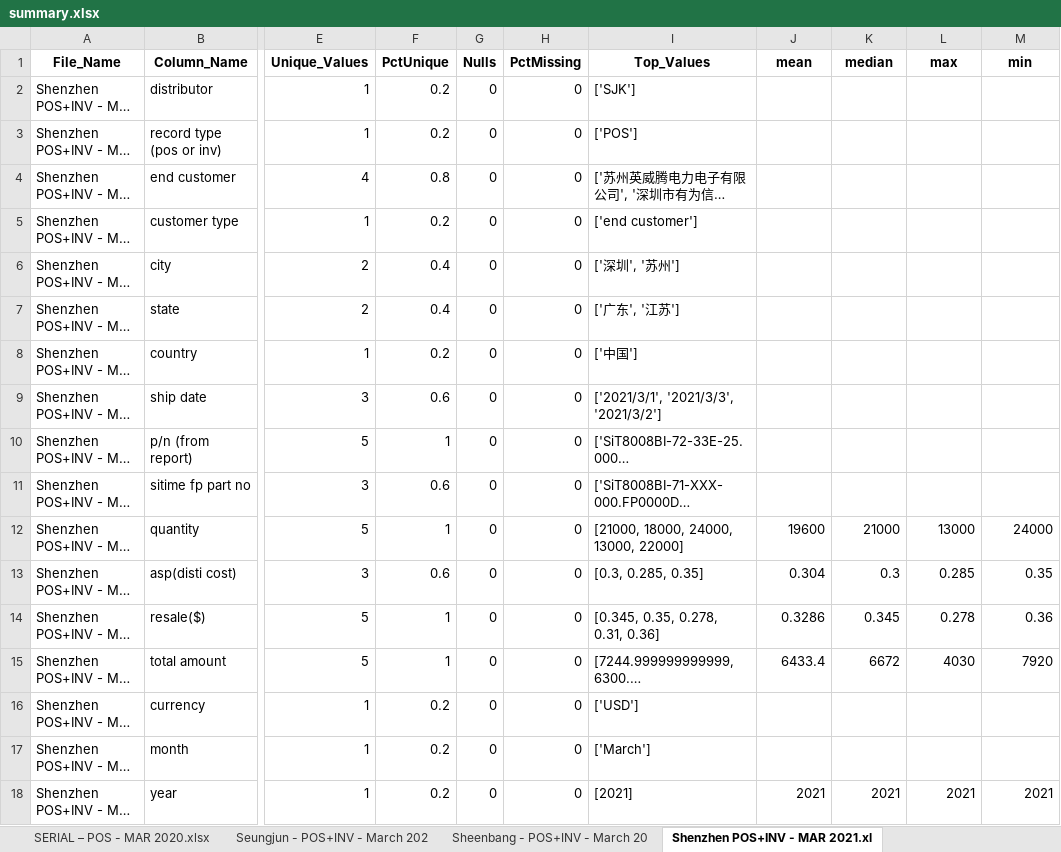
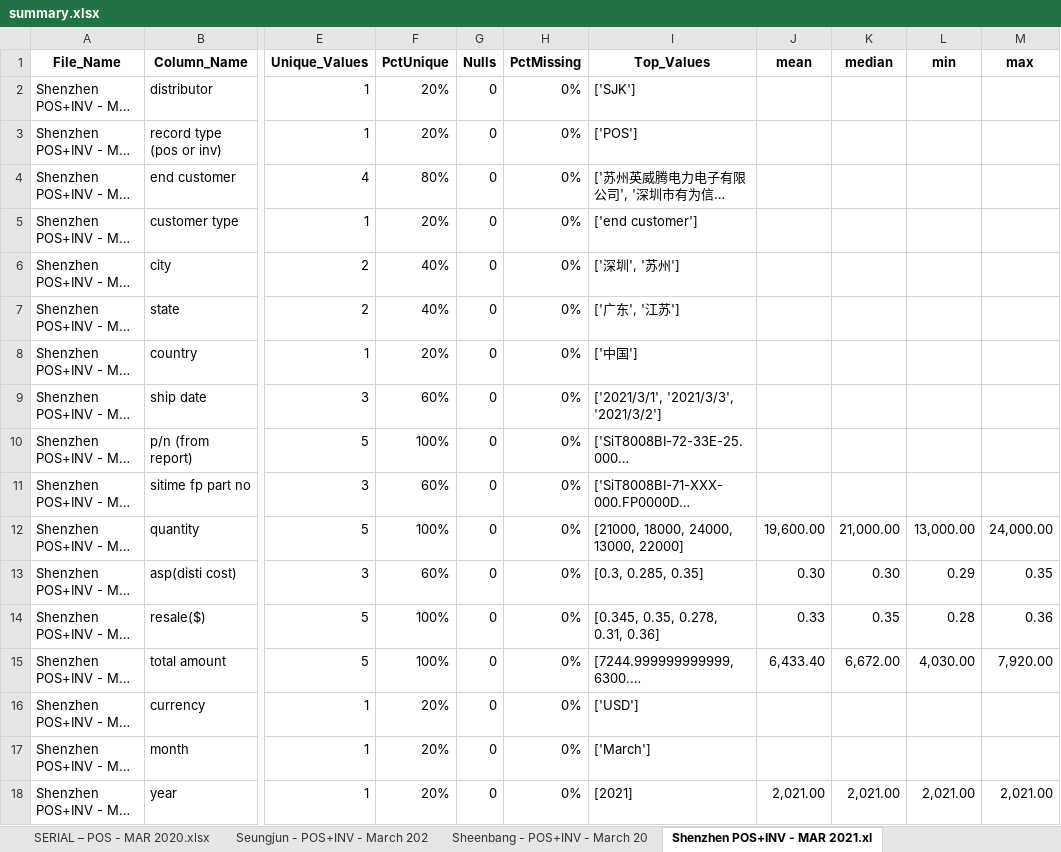
Before and after one commit to jefgeo/SiTimeFileAnalysis, an Excel workbook: summary.xlsx, sheet Shenzhen POS+INV - MAR 2021.xl, drawn as a sheet; only a part is shown, gaps mark what is left out; long unchanged cells end in …; values as stored, in another font and other column widths than the file's, no borders; the diff covers the shown part only; the diff names each change by its address in the sheet, - before the commit and + after, or states it on an @@ line.

```diff
--- a/summary.xlsx (sheet Shenzhen POS+INV - MAR 2021.xl)
+++ b/summary.xlsx (sheet Shenzhen POS+INV - MAR 2021.xl)
-L1: max
+L1: min
-M1: min
+M1: max
-F2:F3 (PctUnique): 0.2
+F2:F3 (PctUnique): 20%
-H2:H18 (PctMissing): 0
+H2:H18 (PctMissing): 0%
-F4 (PctUnique): 0.8
+F4 (PctUnique): 80%
-F5 (PctUnique): 0.2
+F5 (PctUnique): 20%
-F6:F7 (PctUnique): 0.4
+F6:F7 (PctUnique): 40%
-F8 (PctUnique): 0.2
+F8 (PctUnique): 20%
-F9 (PctUnique): 0.6
+F9 (PctUnique): 60%
-F10 (PctUnique): 1
+F10 (PctUnique): 100%
-F11 (PctUnique): 0.6
+F11 (PctUnique): 60%
-F12 (PctUnique): 1
+F12 (PctUnique): 100%
-J12 (mean): 19600
+J12 (mean): 19,600.00
-K12 (median): 21000
+K12 (median): 21,000.00
-L12 (min): 13000
+L12 (min): 13,000.00
-M12 (max): 24000
+M12 (max): 24,000.00
-F13 (PctUnique): 0.6
+F13 (PctUnique): 60%
-J13 (mean): 0.304
+J13 (mean): 0.30
-K13 (median): 0.3
+K13 (median): 0.30
-L13 (min): 0.285
+L13 (min): 0.29
-F14:F15 (PctUnique): 1
+F14:F15 (PctUnique): 100%
-J14 (mean): 0.3286
+J14 (mean): 0.33
-K14 (median): 0.345
+K14 (median): 0.35
-L14 (min): 0.278
+L14 (min): 0.28
-J15 (mean): 6433.4
+J15 (mean): 6,433.40
-K15 (median): 6672
+K15 (median): 6,672.00
-L15 (min): 4030
+L15 (min): 4,030.00
-M15 (max): 7920
+M15 (max): 7,920.00
-F16:F18 (PctUnique): 0.2
+F16:F18 (PctUnique): 20%
-J18 (mean): 2021
+J18 (mean): 2,021.00
-K18 (median): 2021
+K18 (median): 2,021.00
-L18 (min): 2021
+L18 (min): 2,021.00
-M18 (max): 2021
+M18 (max): 2,021.00
```
Also changed, not shown: 56 edited cells elsewhere in this sheet, sheet Ryoden - POS+INV- March 2020.x, sheet Avnet SG_INV_POS - Dec 20.xlsx, sheet Avnet - POS - March 2020.csv, sheet XMHOLDER - POS_INV - MAR 2020., sheet Avnet TW - POS+INV - Mar'21.xl, sheet BTC - POS+INV - March 2020.xls, 42 more sheets, 1 other file.
